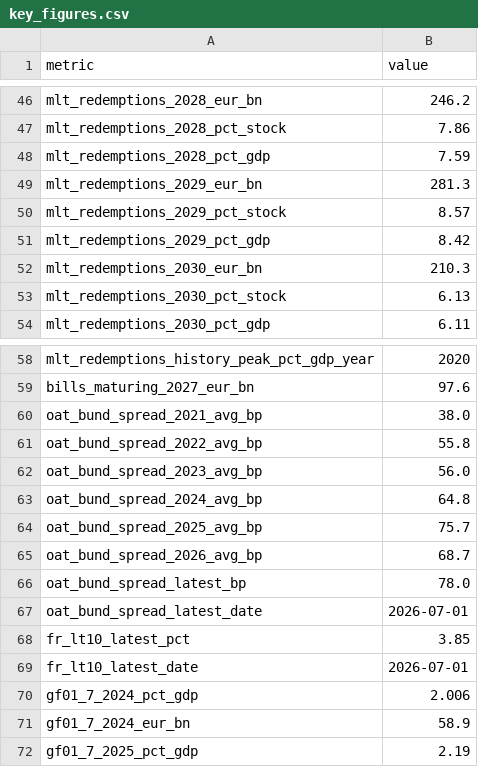
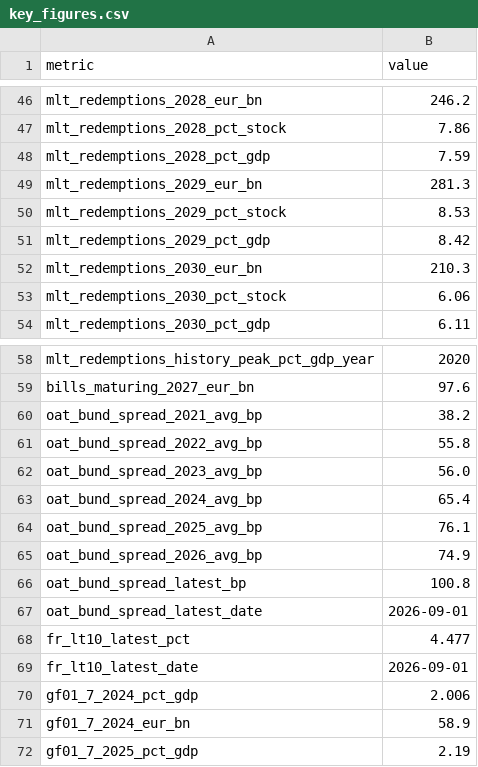
Before and after one commit to adrianchiu1/redbox, a CSV file: reports/briefing_FRA_AFT_2026-09/figures/key_figures.csv, drawn as a sheet; only a part is shown, gaps mark what is left out.

```diff
--- a/reports/briefing_FRA_AFT_2026-09/figures/key_figures.csv
+++ b/reports/briefing_FRA_AFT_2026-09/figures/key_figures.csv
@@ -49,6 +49,6 @@ mlt_redemptions_2028_pct_gdp,7.59
 mlt_redemptions_2029_eur_bn,281.3
-mlt_redemptions_2029_pct_stock,8.57
+mlt_redemptions_2029_pct_stock,8.53
 mlt_redemptions_2029_pct_gdp,8.42
 mlt_redemptions_2030_eur_bn,210.3
-mlt_redemptions_2030_pct_stock,6.13
+mlt_redemptions_2030_pct_stock,6.06
 mlt_redemptions_2030_pct_gdp,6.11
@@ -59,12 +59,12 @@ mlt_redemptions_history_peak_pct_gdp_year,2020
 bills_maturing_2027_eur_bn,97.6
-oat_bund_spread_2021_avg_bp,38.0
+oat_bund_spread_2021_avg_bp,38.2
 oat_bund_spread_2022_avg_bp,55.8
 oat_bund_spread_2023_avg_bp,56.0
-oat_bund_spread_2024_avg_bp,64.8
-oat_bund_spread_2025_avg_bp,75.7
-oat_bund_spread_2026_avg_bp,68.7
-oat_bund_spread_latest_bp,78.0
-oat_bund_spread_latest_date,2026-07-01
-fr_lt10_latest_pct,3.85
-fr_lt10_latest_date,2026-07-01
+oat_bund_spread_2024_avg_bp,65.4
+oat_bund_spread_2025_avg_bp,76.1
+oat_bund_spread_2026_avg_bp,74.9
+oat_bund_spread_latest_bp,100.8
+oat_bund_spread_latest_date,2026-09-01
+fr_lt10_latest_pct,4.477
+fr_lt10_latest_date,2026-09-01
 gf01_7_2024_pct_gdp,2.006
```
Also changed, not shown: reports/briefing_FRA_AFT_2026-09/figures/refinancing_by_year.csv, 21 other files.
